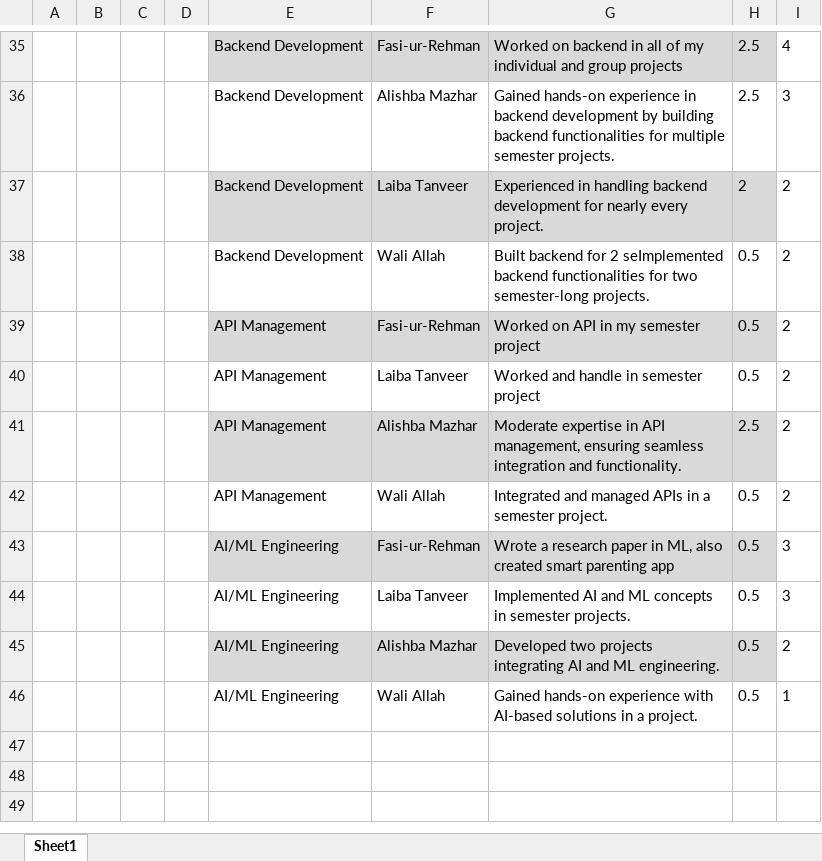
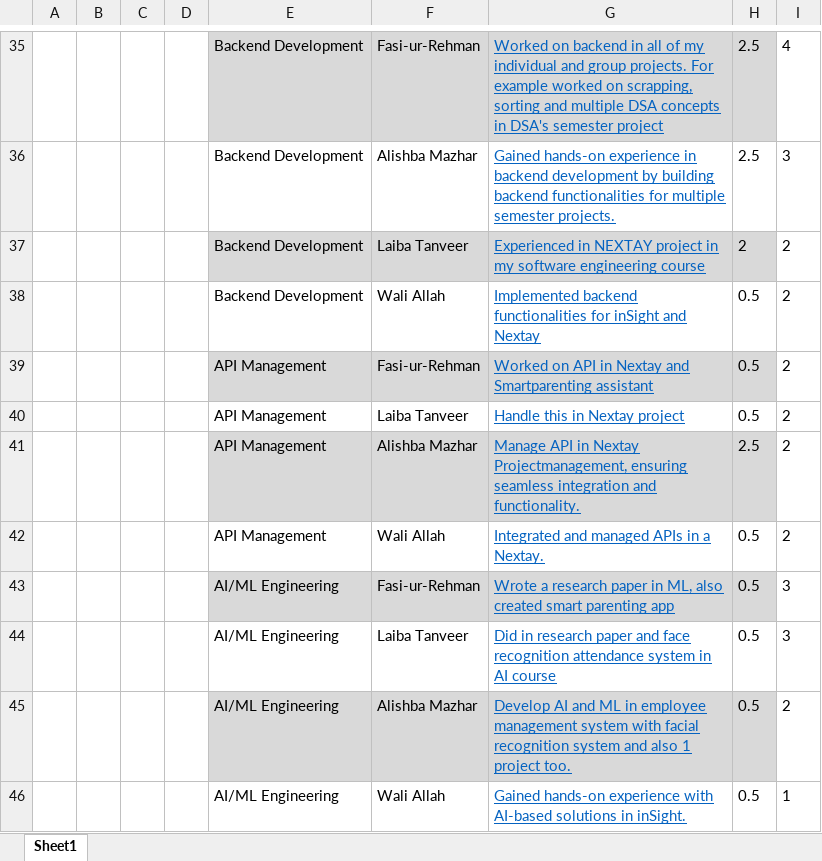
Before and after one commit to waliallah019/eduvance, an Excel workbook: Documents/Kickoff Talent Skills Spreadsheet.xlsx, sheet Sheet1, drawn as a sheet; only a part is shown, gaps mark what is left out; values as stored, in another font and other column widths than the file's, no borders; charts and pictures and conditional formats not drawn; the diff covers the shown part only; the diff names each change by its address in the sheet, - before the commit and + after, or states it on an @@ line.

```diff
--- a/Documents/Kickoff Talent Skills Spreadsheet.xlsx (sheet Sheet1)
+++ b/Documents/Kickoff Talent Skills Spreadsheet.xlsx (sheet Sheet1)
@@ G35:G46 underline: off → on, text colour: black → #0563C1 @@
-G35: …and group projects
+G35: …and group projects. For example worked on scrapping, sorting and multiple DSA concepts in DSA's semester project
-G37: Experienced in handling backend development for nearly every project.
+G37: Experienced in NEXTAY project in my software engineering course
-G38: Built backend for 2 seImplemented backend functionalities for two semester-long projects.
+G38: Implemented backend functionalities for inSight and Nextay
-G39: Worked on API in my semester project
+G39: Worked on API in Nextay and Smartparenting assistant
-G40: Worked and handle in semester project
+G40: Handle this in Nextay project
-G41: Moderate expertise in API management, ensuring seamless…
+G41: Manage API in Nextay Projectmanagement, ensuring seamless…
-G42: Integrated and managed APIs in a semester project.
+G42: Integrated and managed APIs in a Nextay.
-G44: Implemented AI and ML concepts in semester projects.
+G44: Did in research paper and face recognition attendance system in AI course
-G45: Developed two projects integrating AI and ML engineering.
+G45: Develop AI and ML in employee management system with facial recognition system and also 1 project too.
-G46: …solutions in a project.
+G46: …solutions in inSight.
```
Also changed, not shown: 25 edited cells and cell formats elsewhere in this sheet, charts or pictures, Documents/Kickoff_User_Story.xlsx, 4 other files.
